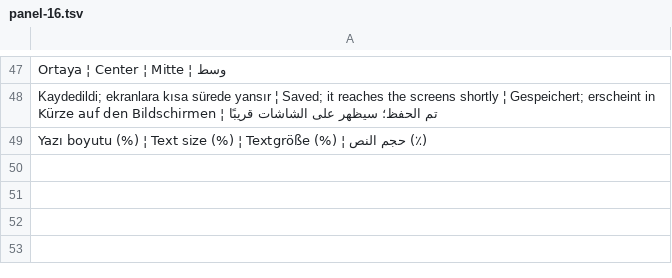
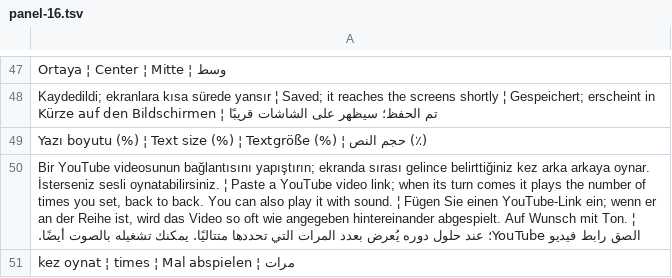
Before and after one commit to ooemir23/screenpano.com, a TSV file: tools/i18n/panel-16.tsv, drawn as a sheet; only a part is shown, gaps mark what is left out; the diff covers the shown part only; the diff names each change by its address in the sheet, - before the commit and + after, or states it on an @@ line.

```diff
--- a/tools/i18n/panel-16.tsv
+++ b/tools/i18n/panel-16.tsv
+row 50: Bir YouTube videosunun bağlantısını yapıştırın; ekranda sırası gelince belirttiğiniz kez arka arkaya oynar. İsterseniz sesli oynatabilirsiniz. ¦ Paste a YouTube video link; when its turn comes it plays the number of times you set, back to back. You can also play it with sound. ¦ Fügen Sie einen YouTube-Link ein; wenn er an der Reihe ist, wird das Video so oft wie angegeben hintereinander abgespielt. Auf Wunsch mit Ton. ¦ الصق رابط فيديو YouTube؛ عند حلول دوره يُعرض بعدد المرات التي تحددها متتاليًا. يمكنك تشغيله بالصوت أيضًا.
+row 51: kez oynat ¦ times ¦ Mal abspielen ¦ مرات
```
Also changed, not shown: 1 added row elsewhere in this file, 11 other files.
